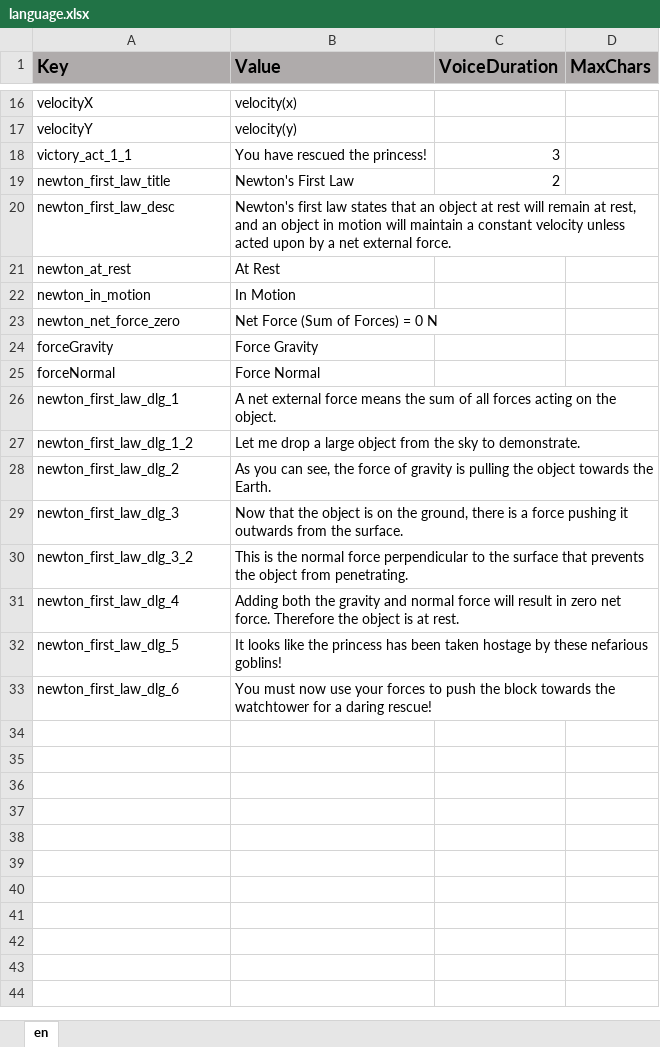
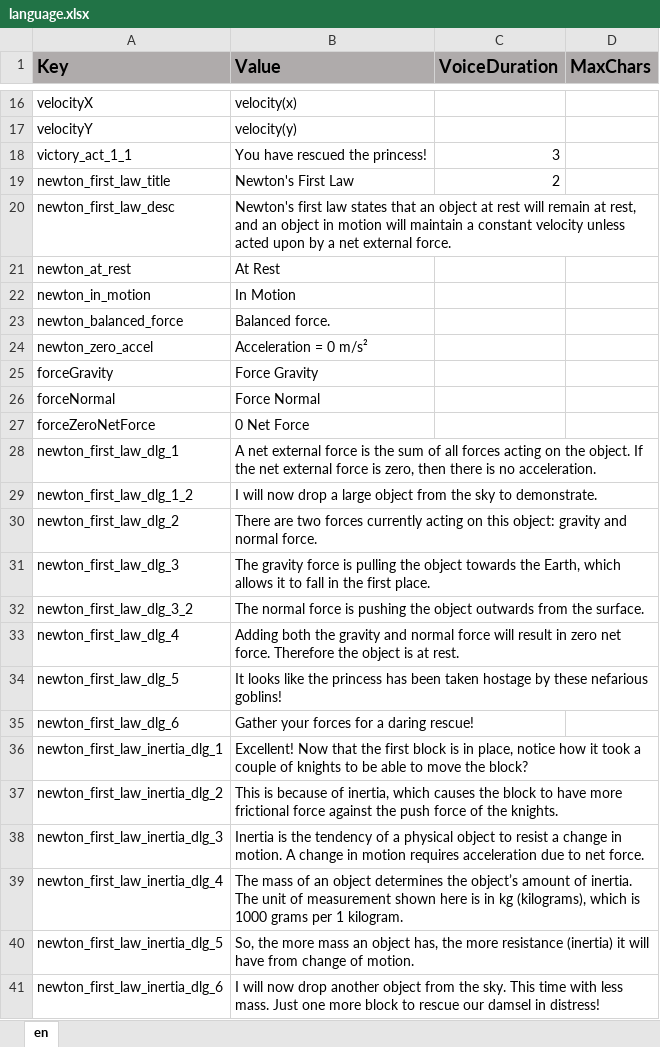
Before and after one commit to ddionisio/LL_PS2A2, an Excel workbook: Language/language.xlsx, sheet en, drawn as a sheet; only a part is shown, gaps mark what is left out; values as stored, in another font and other column widths than the file's, no borders; removed rows and columns are numbered as before the commit, all else as after; the diff names each change by its address in the sheet, - before the commit and + after, or states it on an @@ line.

```diff
--- a/Language/language.xlsx (sheet en)
+++ b/Language/language.xlsx (sheet en)
-row 23: newton_net_force_zero | Net Force (Sum of Forces) = 0 N
+row 23: newton_balanced_force | Balanced force.
+row 24: newton_zero_accel | Acceleration = 0 m/s²
+row 27: forceZeroNetForce | 0 Net Force
-B28 (Value): …external force means the sum of all forces acting on the object.
+B28 (Value): …external force is the sum of all forces acting on the object. If the net external force is zero, then there is no acceleration.
-B29 (Value): Let me drop a…
+B29 (Value): I will now drop a…
-B30 (Value): As you can see, the force of gravity is pulling the object towards the Earth.
+B30 (Value): There are two forces currently acting on this object: gravity and normal force.
-B31 (Value): Now that the object is on the ground, there is a force pushing it outwards from the surface.
+B31 (Value): The gravity force is pulling the object towards the Earth, which allows it to fall in the first place.
-B32 (Value): This is the normal force perpendicular to the surface that prevents the object from penetrating.
+B32 (Value): The normal force is pushing the object outwards from the surface.
-B35 (Value): You must now use your forces to push the block towards the watchtower for a…
+B35 (Value): Gather your forces for a…
+row 36: newton_first_law_inertia_dlg_1 | Excellent! Now that the first block is in place, notice how it took a couple of knights to be able to move the block?
+row 37: newton_first_law_inertia_dlg_2 | This is because of inertia, which causes the block to have more frictional force against the push force of the knights.
+row 38: newton_first_law_inertia_dlg_3 | Inertia is the tendency of a physical object to resist a change in motion. A change in motion requires acceleration due to net force.
+row 39: newton_first_law_inertia_dlg_4 | The mass of an object determines the object’s amount of inertia. The unit of measurement shown here is in kg (kilograms), which is 1000 grams per 1 kilogram.
+row 40: newton_first_law_inertia_dlg_5 | So, the more mass an object has, the more resistance (inertia) it will have from change of motion.
+row 41: newton_first_law_inertia_dlg_6 | I will now drop another object from the sky. This time with less mass. Just one more block to rescue our damsel in distress!
```
Also changed, not shown: 7 other files.
